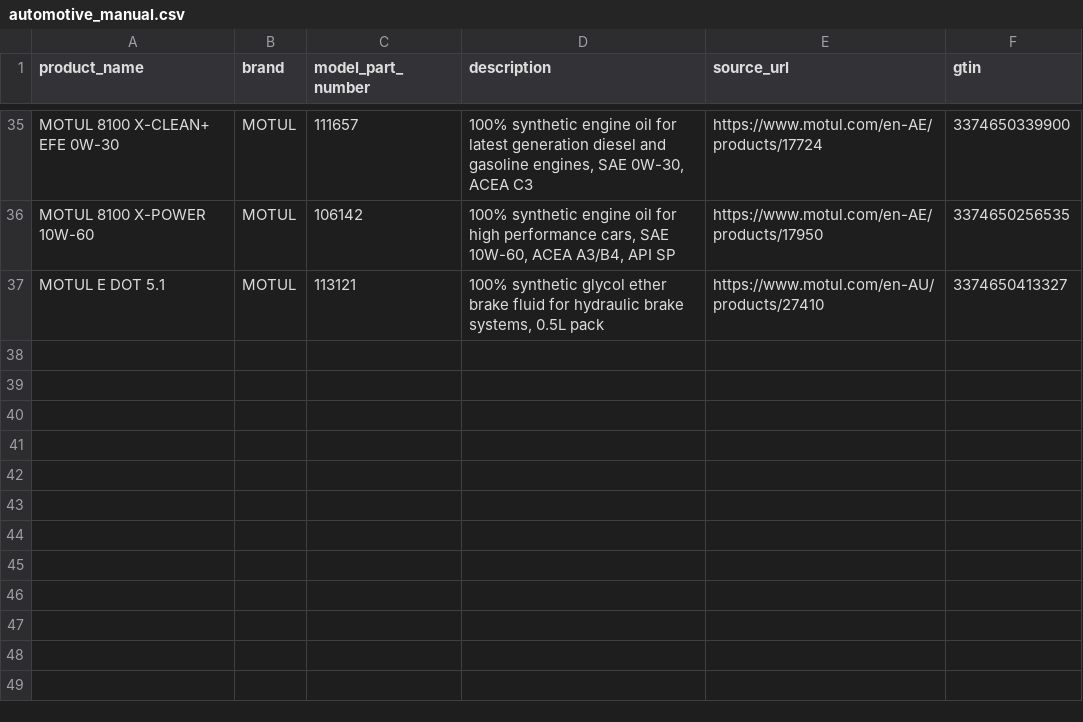
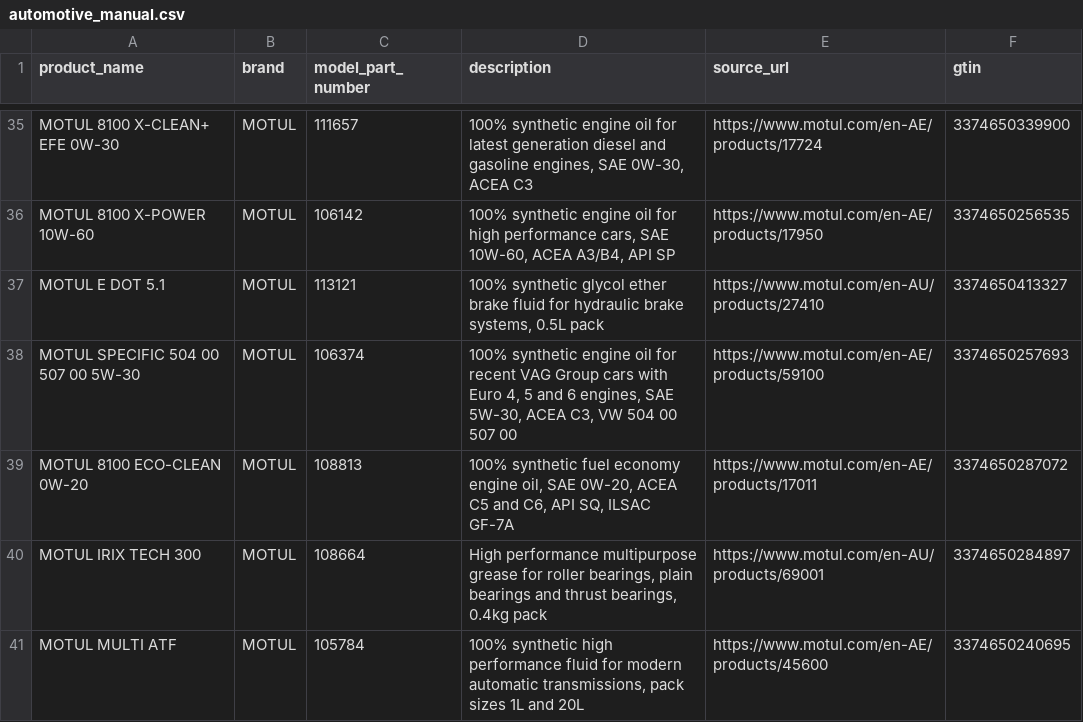
Before and after one commit to surajrathoddev-stack/trusTmart, a CSV file: database/data/raw/automotive_manual.csv, drawn as a sheet; only a part is shown, gaps mark what is left out; the diff names each change by its address in the sheet, - before the commit and + after, or states it on an @@ line.

```diff
--- a/database/data/raw/automotive_manual.csv
+++ b/database/data/raw/automotive_manual.csv
+row 38: MOTUL SPECIFIC 504 00 507 00 5W-30 | MOTUL | 106374 | 100% synthetic engine oil for recent VAG Group cars with Euro 4, 5 and 6 engines, SAE 5W-30, ACEA C3, VW 504 00 507 00 | https://www.motul.com/en-AE/products/59100 | 3374650257693
+row 39: MOTUL 8100 ECO-CLEAN 0W-20 | MOTUL | 108813 | 100% synthetic fuel economy engine oil, SAE 0W-20, ACEA C5 and C6, API SQ, ILSAC GF-7A | https://www.motul.com/en-AE/products/17011 | 3374650287072
+row 40: MOTUL IRIX TECH 300 | MOTUL | 108664 | High performance multipurpose grease for roller bearings, plain bearings and thrust bearings, 0.4kg pack | https://www.motul.com/en-AU/products/69001 | 3374650284897
+row 41: MOTUL MULTI ATF | MOTUL | 105784 | 100% synthetic high performance fluid for modern automatic transmissions, pack sizes 1L and 20L | https://www.motul.com/en-AE/products/45600 | 3374650240695
```
Also changed, not shown: database/data/automotive_clean.csv, 1 other file.
